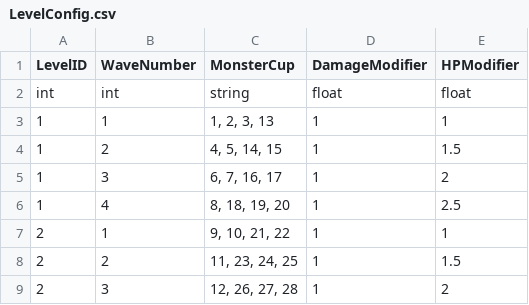
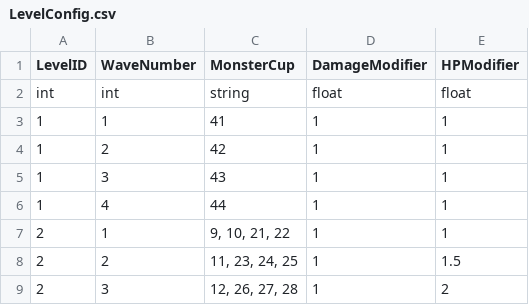
Before and after one commit to WindGod-Project-For-Garena/Offline-PVE, a CSV file: Assets/DataCSV/LevelConfig.csv, drawn as a sheet; only a part is shown.

```diff
--- a/Assets/DataCSV/LevelConfig.csv
+++ b/Assets/DataCSV/LevelConfig.csv
@@ -2,6 +2,6 @@ LevelID,WaveNumber,MonsterCup,DamageModifier,HPModifier
 int,int,string,float,float
-1,1,"1, 2, 3, 13",1,1
-1,2,"4, 5, 14, 15",1,1.5
-1,3,"6, 7, 16, 17",1,2
-1,4,"8, 18, 19, 20",1,2.5
+1,1,"41",1,1
+1,2,"42",1,1
+1,3,"43",1,1
+1,4,"44",1,1
 2,1,"9, 10, 21, 22",1,1
```
Also changed, not shown: Assets/DataCSV/MonsterCup.csv, Assets/DataCSV/MonsterInfo.csv, 4 other files.
